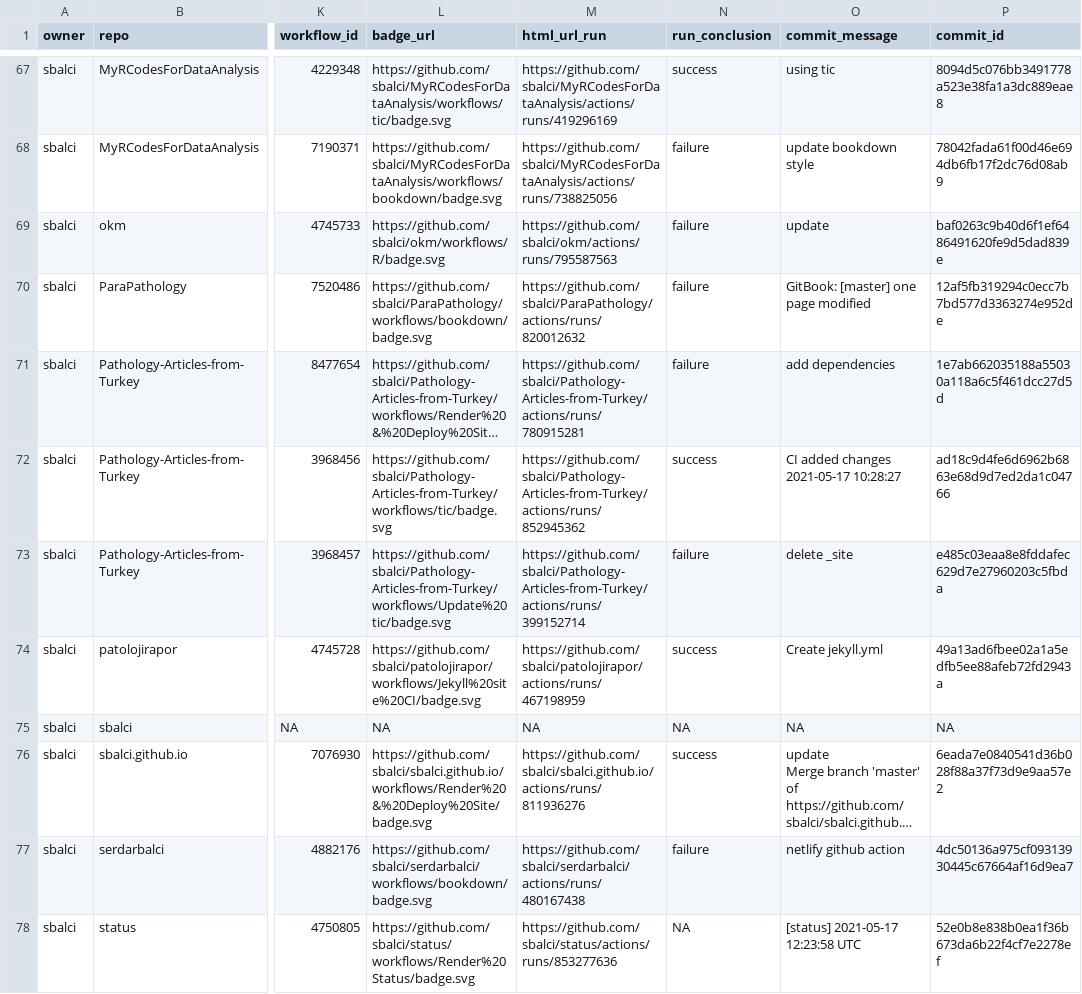
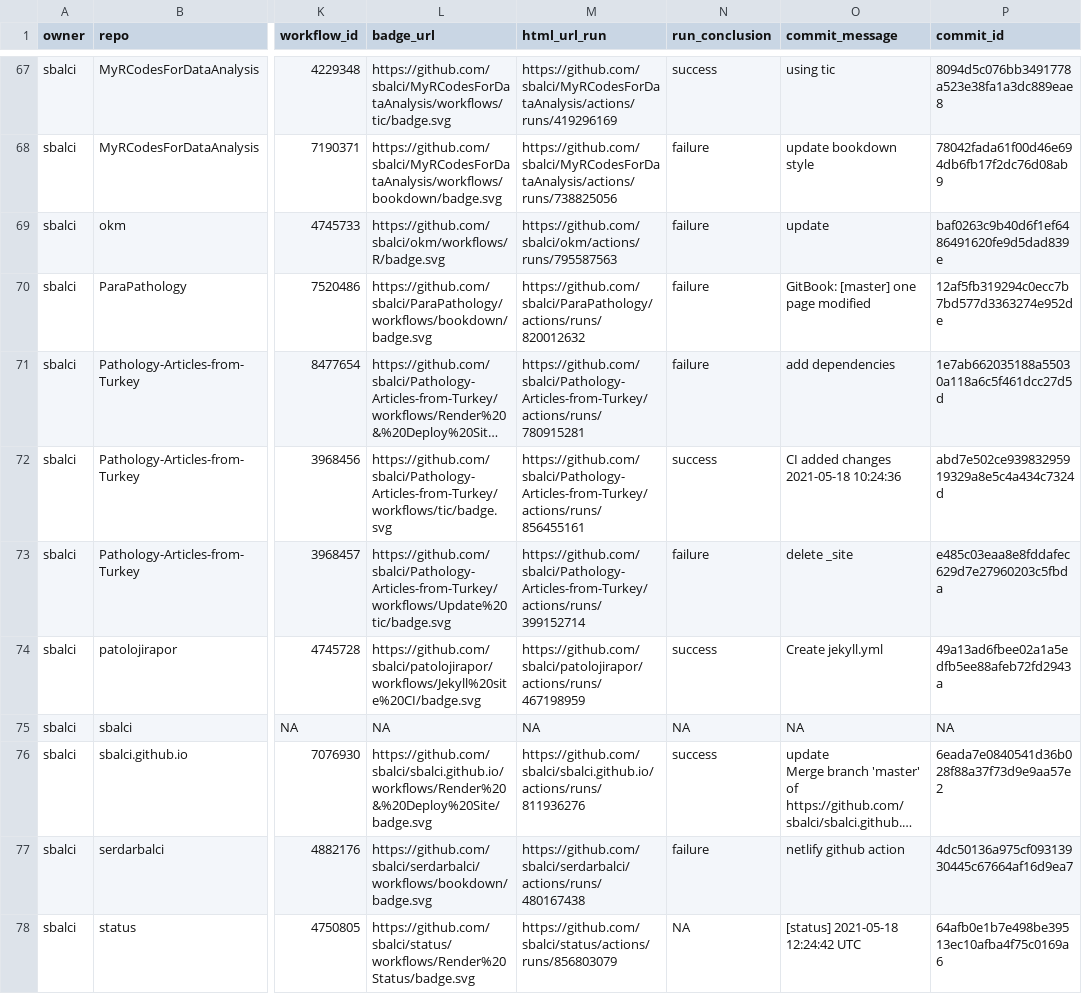
Before and after one commit to sbalci/status, a CSV file: repos.csv, drawn as a sheet; only a part is shown, gaps mark what is left out; long unchanged cells end in …; the diff names each change by its address in the sheet, - before the commit and + after, or states it on an @@ line.

```diff
--- a/repos.csv
+++ b/repos.csv
-M72 (html_url_run): https://github.com/sbalci/Pathology-Articles-from-Turkey/actions/runs/852945362
+M72 (html_url_run): https://github.com/sbalci/Pathology-Articles-from-Turkey/actions/runs/856455161
-O72 (commit_message): CI added changes 2021-05-17 10:28:27
+O72 (commit_message): CI added changes 2021-05-18 10:24:36
-P72 (commit_id): ad18c9d4fe6d6962b6863e68d9d7ed2da1c04766
+P72 (commit_id): abd7e502ce93983295919329a8e5c4a434c7324d
-M78 (html_url_run): https://github.com/sbalci/status/actions/runs/853277636
+M78 (html_url_run): https://github.com/sbalci/status/actions/runs/856803079
-O78 (commit_message): [status] 2021-05-17 12:23:58 UTC
+O78 (commit_message): [status] 2021-05-18 12:24:42 UTC
-P78 (commit_id): 52e0b8e838b0ea1f36b673da6b22f4cf7e2278ef
+P78 (commit_id): 64afb0e1b7e498be39513ec10afba4f75c0169a6
```
Also changed, not shown: 1 other file.
